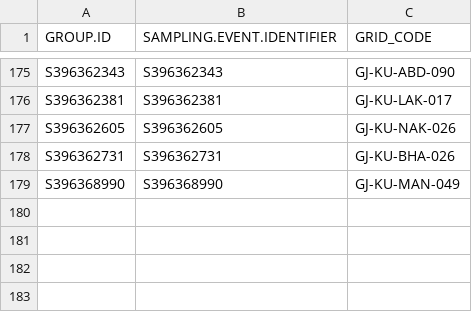
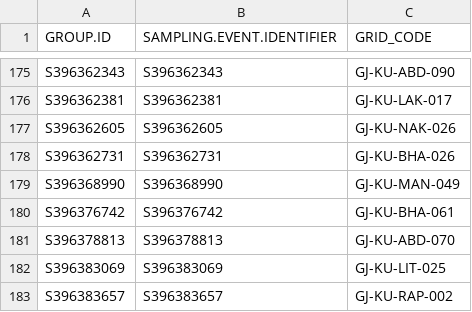
Before and after one commit to birdcountindia/pmc-dashboard, a CSV file: years/2026/checklist_grid_map.csv, drawn as a sheet; only a part is shown, gaps mark what is left out; the diff names each change by its address in the sheet, - before the commit and + after, or states it on an @@ line.

```diff
--- a/years/2026/checklist_grid_map.csv
+++ b/years/2026/checklist_grid_map.csv
+row 180: S396376742 | S396376742 | GJ-KU-BHA-061
+row 181: S396378813 | S396378813 | GJ-KU-ABD-070
+row 182: S396383069 | S396383069 | GJ-KU-LIT-025
+row 183: S396383657 | S396383657 | GJ-KU-RAP-002
```
Also changed, not shown: years/2026/nonprotocol/checklist_grid_map.csv, years/2026/protocol/checklist_grid_map.csv, 33 other files.
